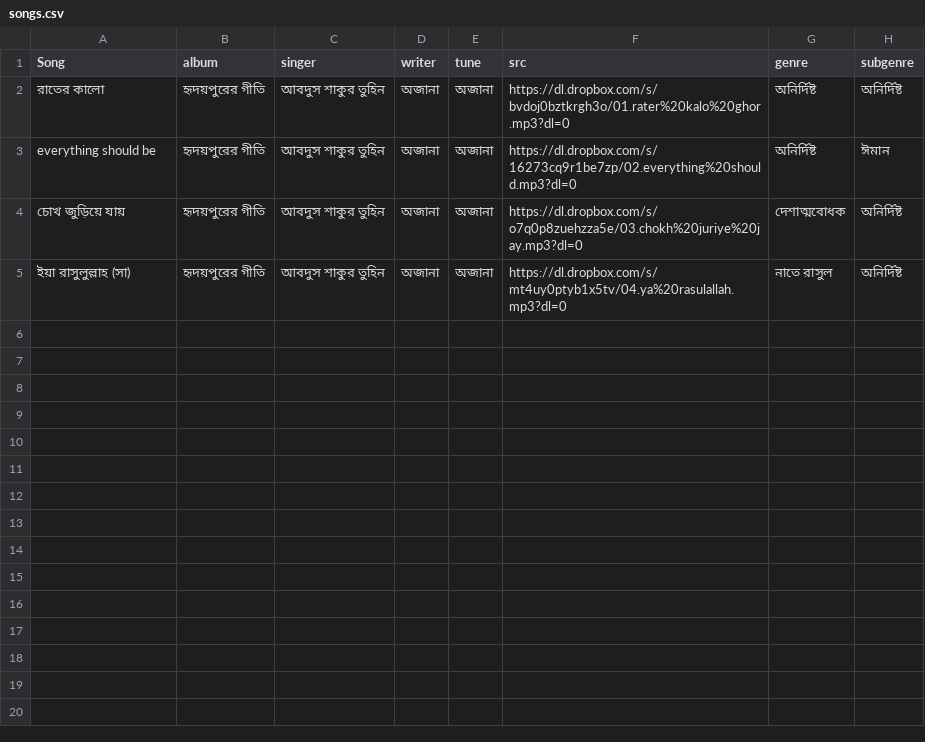
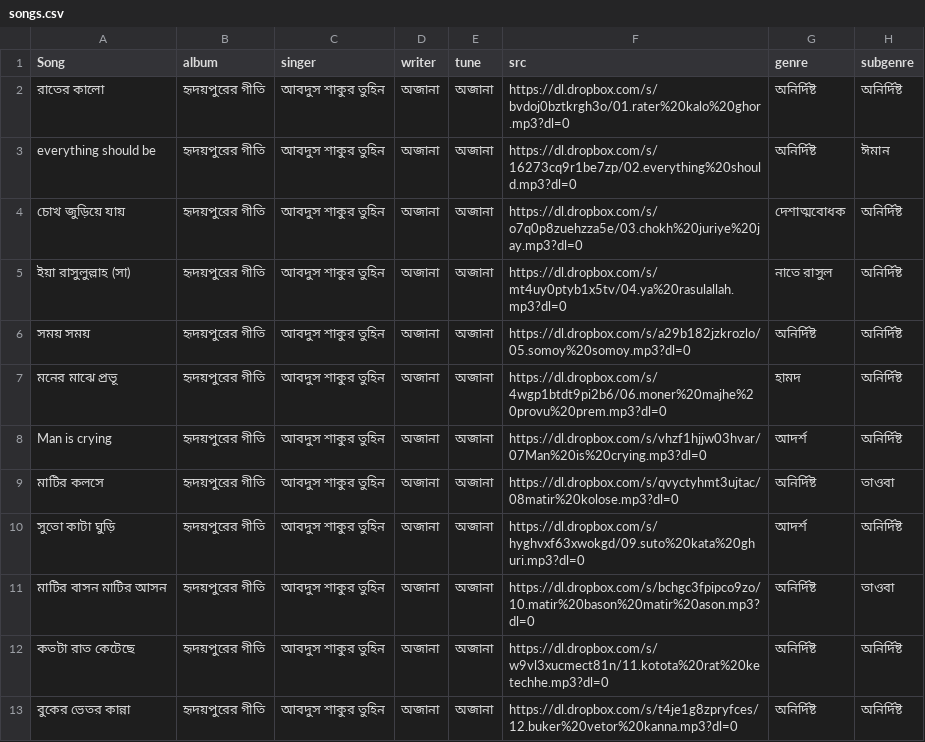
Before and after one commit to alomoy/songit, a CSV file: radio/songs.csv, drawn as a sheet; the diff names each change by its address in the sheet, - before the commit and + after, or states it on an @@ line.

```diff
--- a/radio/songs.csv
+++ b/radio/songs.csv
+row 6: সময় সময় | হৃদয়পুরের গীতি | আবদুস শাকুর তুহিন | অজানা | অজানা | https://dl.dropbox.com/s/a29b182jzkrozlo/05.somoy%20somoy.mp3?dl=0 | অনির্দিষ্ট | অনির্দিষ্ট
+row 7: মনের মাঝে প্রভূ | হৃদয়পুরের গীতি | আবদুস শাকুর তুহিন | অজানা | অজানা | https://dl.dropbox.com/s/4wgp1btdt9pi2b6/06.moner%20majhe%20provu%20prem.mp3?dl=0 | হামদ | অনির্দিষ্ট
+row 8: Man is crying | হৃদয়পুরের গীতি | আবদুস শাকুর তুহিন | অজানা | অজানা | https://dl.dropbox.com/s/vhzf1hjjw03hvar/07Man%20is%20crying.mp3?dl=0 | আদর্শ | অনির্দিষ্ট
+row 9: মাটির কলসে | হৃদয়পুরের গীতি | আবদুস শাকুর তুহিন | অজানা | অজানা | https://dl.dropbox.com/s/qvyctyhmt3ujtac/08matir%20kolose.mp3?dl=0 | অনির্দিষ্ট | তাওবা
+row 10: সুতো কাটা ঘুড়ি | হৃদয়পুরের গীতি | আবদুস শাকুর তুহিন | অজানা | অজানা | https://dl.dropbox.com/s/hyghvxf63xwokgd/09.suto%20kata%20ghuri.mp3?dl=0 | আদর্শ | অনির্দিষ্ট
+row 11: মাটির বাসন মাটির আসন | হৃদয়পুরের গীতি | আবদুস শাকুর তুহিন | অজানা | অজানা | https://dl.dropbox.com/s/bchgc3fpipco9zo/10.matir%20bason%20matir%20ason.mp3?dl=0 | অনির্দিষ্ট | তাওবা
+row 12: কতটা রাত কেটেছে | হৃদয়পুরের গীতি | আবদুস শাকুর তুহিন | অজানা | অজানা | https://dl.dropbox.com/s/w9vl3xucmect81n/11.kotota%20rat%20ketechhe.mp3?dl=0 | অনির্দিষ্ট | অনির্দিষ্ট
+row 13: বুকের ভেতর কান্না | হৃদয়পুরের গীতি | আবদুস শাকুর তুহিন | অজানা | অজানা | https://dl.dropbox.com/s/t4je1g8zpryfces/12.buker%20vetor%20kanna.mp3?dl=0 | অনির্দিষ্ট | অনির্দিষ্ট
```
Also changed, not shown: 1 other file.
